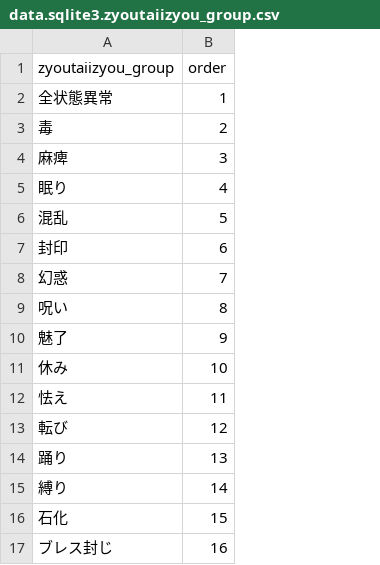
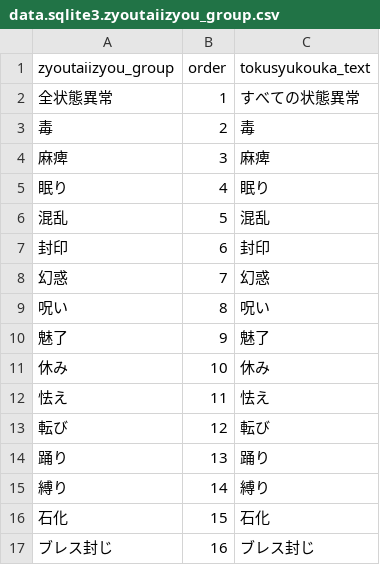
Before and after one commit to hikaruna/dqwdb, a CSV file: data/data.sqlite3.zyoutaiizyou_group.csv, drawn as a sheet; the diff names each change by its address in the sheet, - before the commit and + after, or states it on an @@ line.

```diff
--- a/data/data.sqlite3.zyoutaiizyou_group.csv
+++ b/data/data.sqlite3.zyoutaiizyou_group.csv
+column C (tokusyukouka_text), rows 2-17: すべての状態異常 | 毒 | 麻痺 | 眠り | 混乱 | 封印 | 幻惑 | 呪い | 魅了 | 休み | 怯え | 転び | 踊り | 縛り | 石化 | ブレス封じ
```
Also changed, not shown: 10 other files.
